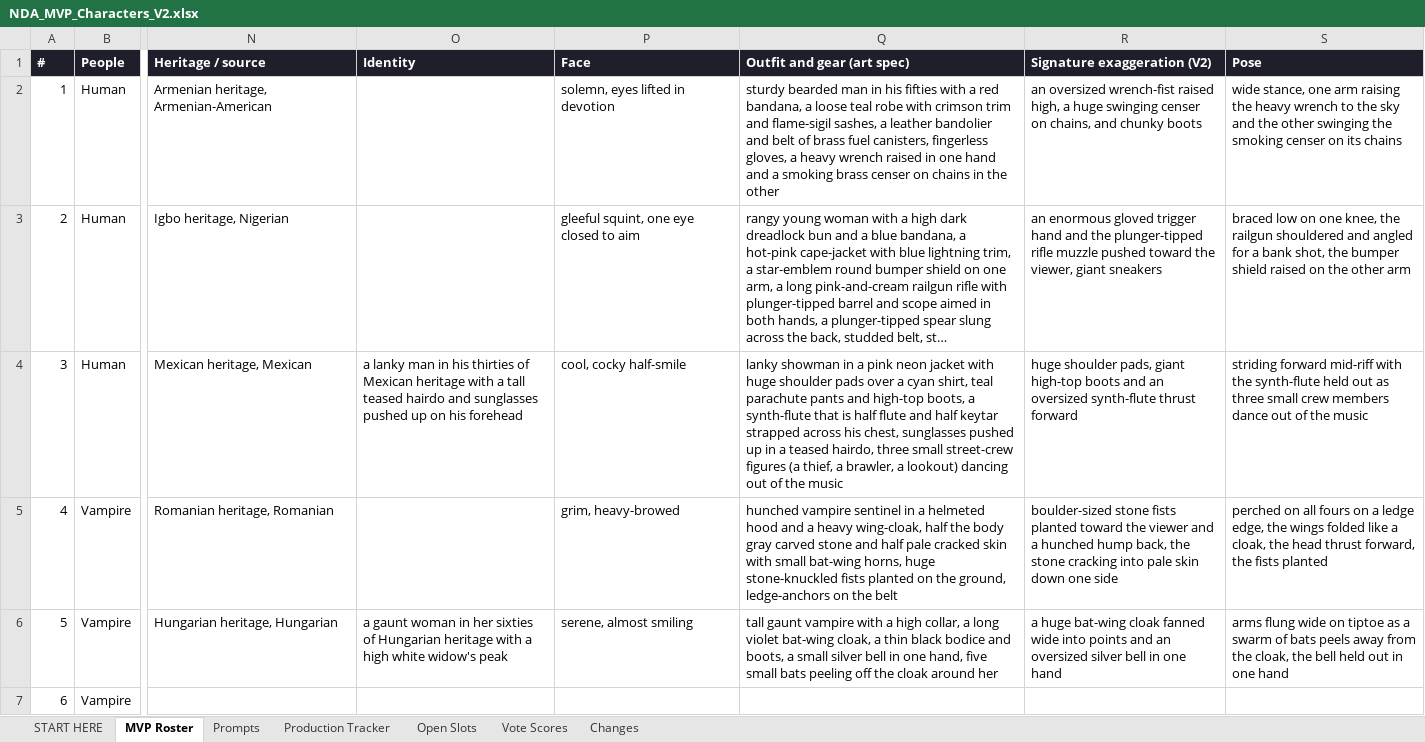
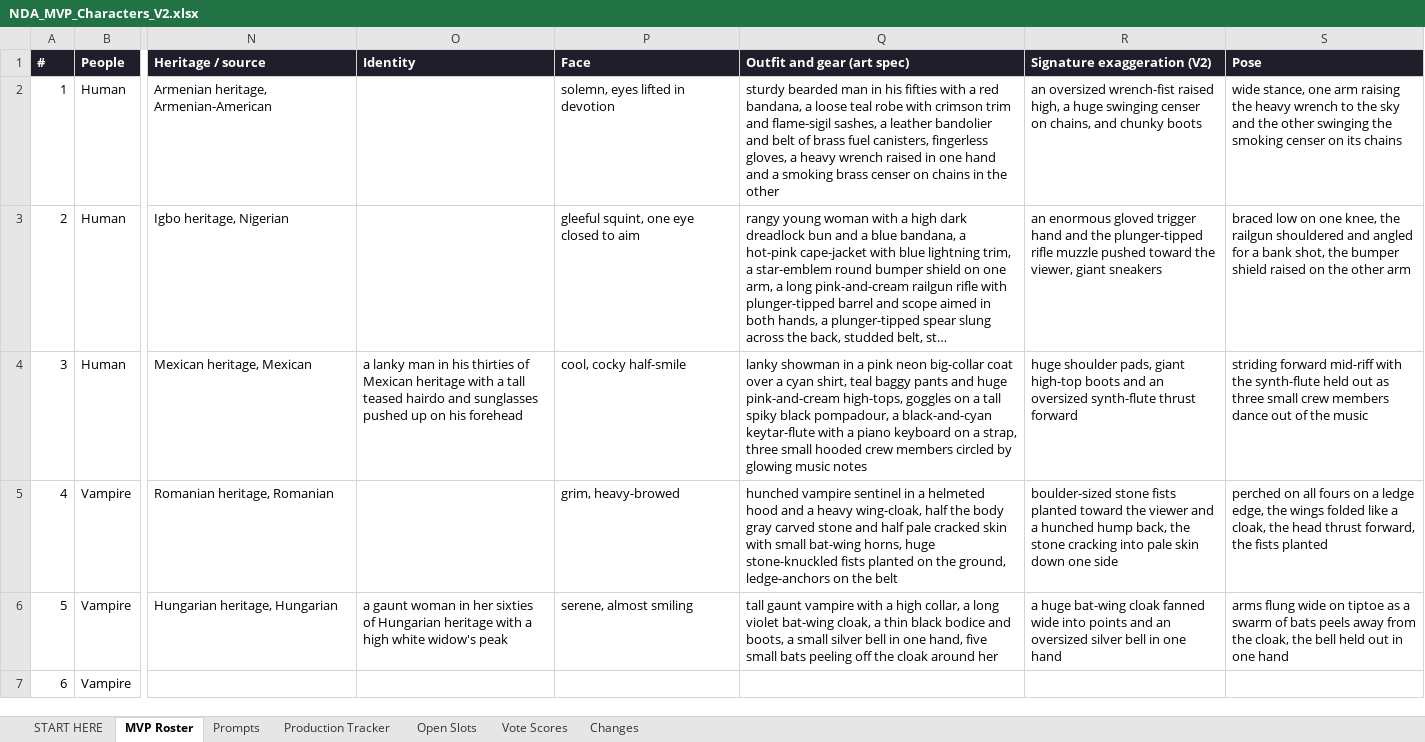
Before and after one commit to JHGruver/NewerDarkAges, an Excel workbook: NDA_MVP_Characters_V2.xlsx, sheet MVP Roster, drawn as a sheet; only a part is shown, gaps mark what is left out; long unchanged cells end in …; values as stored, in another font and other column widths than the file's, no borders; the diff names each change by its address in the sheet, - before the commit and + after, or states it on an @@ line.

```diff
--- a/NDA_MVP_Characters_V2.xlsx (sheet MVP Roster)
+++ b/NDA_MVP_Characters_V2.xlsx (sheet MVP Roster)
-Q4 (Outfit and gear (art spec)): …pink neon jacket with huge shoulder pads over a cyan shirt, teal parachute pants and high-top boots, a synth-flute that is half flute and half keytar strapped across his chest, sunglasses pushed up in a teased hairdo, three small street-crew figures (a thief, a brawler, a lookout) dancing out of the music
+Q4 (Outfit and gear (art spec)): …pink neon big-collar coat over a cyan shirt, teal baggy pants and huge pink-and-cream high-tops, goggles on a tall spiky black pompadour, a black-and-cyan keytar-flute with a piano keyboard on a strap, three small hooded crew members circled by glowing music notes
```
Also changed, not shown: sheet Prompts, CAST.xlsx, NDA_Art_Color_Reference.xlsx, 8 other files.
